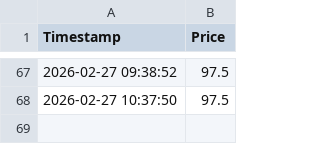
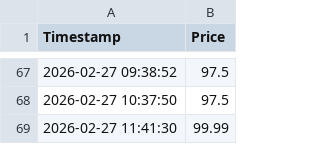
Before and after one commit to ssbhide/ticket-scraper, a CSV file: ticket_prices.csv, drawn as a sheet; only a part is shown, gaps mark what is left out.

```diff
--- a/ticket_prices.csv
+++ b/ticket_prices.csv
@@ -68 +68,2 @@ Timestamp,Price
 2026-02-27 10:37:50,97.5
+2026-02-27 11:41:30,99.99
```
Also changed, not shown: 1 other file.
